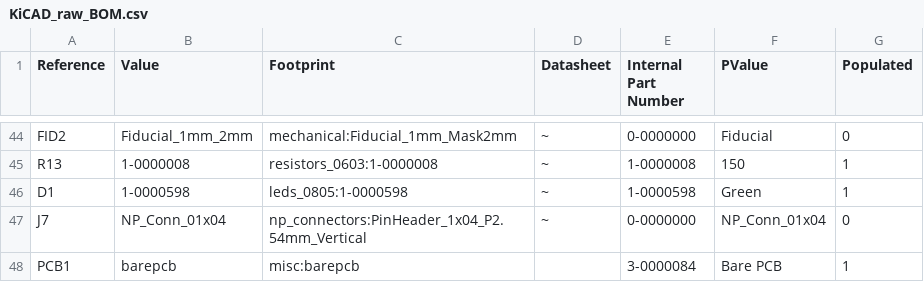
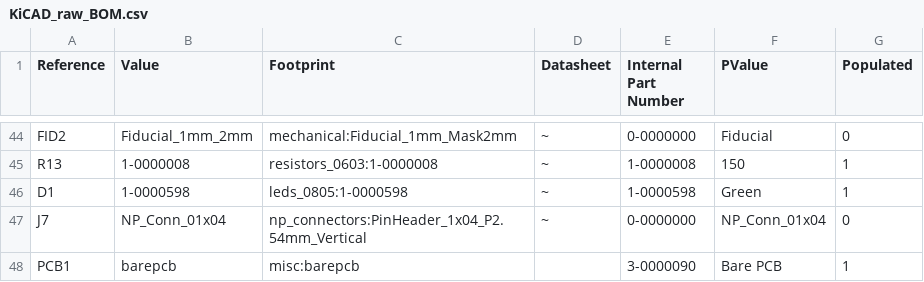
Before and after one commit to LeemanGeophysicalLLC/OpAmps_Demo_PCB, a CSV file: Production/BOM/KiCAD_raw_BOM.csv, drawn as a sheet; only a part is shown, gaps mark what is left out.

```diff
--- a/Production/BOM/KiCAD_raw_BOM.csv
+++ b/Production/BOM/KiCAD_raw_BOM.csv
@@ -47,2 +47,2 @@ Reference, Value, Footprint, Datasheet, Internal Part Number, PValue, Populated
 "J7","NP_Conn_01x04","np_connectors:PinHeader_1x04_P2.54mm_Vertical","~","0-0000000","NP_Conn_01x04","0"
-"PCB1","barepcb","misc:barepcb","","3-0000084","Bare PCB","1"
+"PCB1","barepcb","misc:barepcb","","3-0000090","Bare PCB","1"
```
Also changed, not shown: 25 other files.
